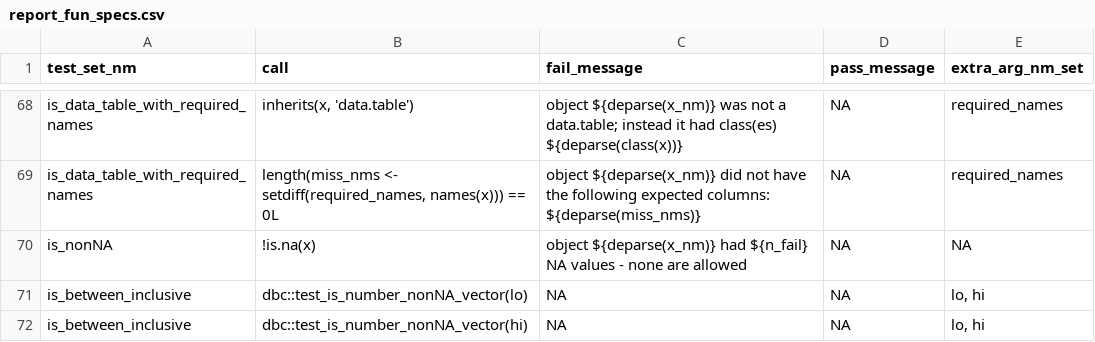
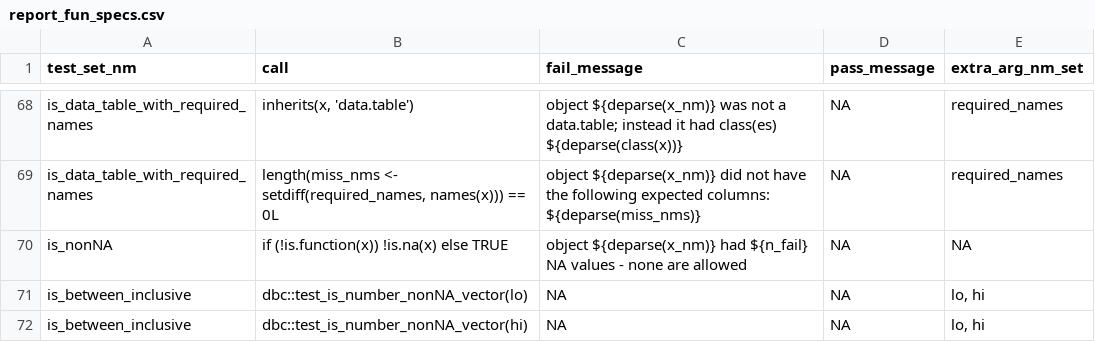
Before and after one commit to FinnishCancerRegistry/dbc, a CSV file: data-raw/report_fun_specs.csv, drawn as a sheet; only a part is shown, gaps mark what is left out.

Commit message:
report_is_nonNA improved
handles x as function gracefully

```diff
--- a/data-raw/report_fun_specs.csv
+++ b/data-raw/report_fun_specs.csv
@@ -69,3 +69,3 @@
 "is_data_table_with_required_names";"length(miss_nms <- setdiff(required_names, names(x))) == 0L";"object ${deparse(x_nm)} did not have the following expected columns: ${deparse(miss_nms)}";NA;"required_names"
-"is_nonNA";"!is.na(x)";"object ${deparse(x_nm)} had ${n_fail} NA values - none are allowed";NA;NA
+"is_nonNA";"if (!is.function(x)) !is.na(x) else TRUE";"object ${deparse(x_nm)} had ${n_fail} NA values - none are allowed";NA;NA
 "is_between_inclusive";"dbc::test_is_number_nonNA_vector(lo)";NA;NA;"lo, hi"
```
Also changed, not shown: 2 other files.
